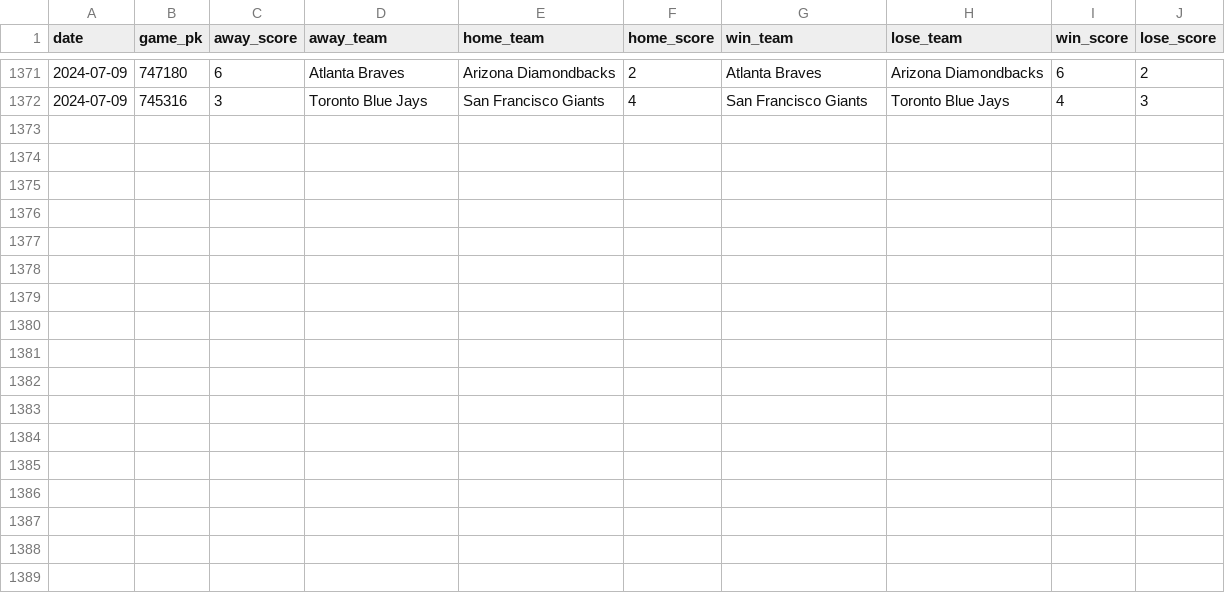
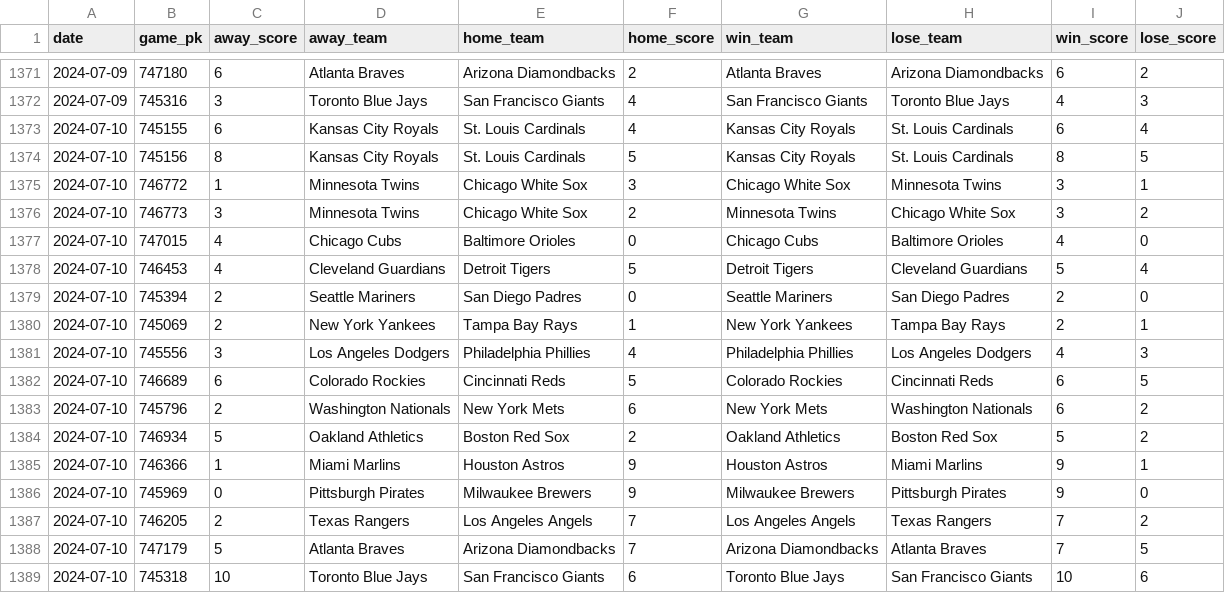
Before and after one commit to chadallison/mlb24, a CSV file: data/end_games.csv, drawn as a sheet; only a part is shown, gaps mark what is left out; the diff names each change by its address in the sheet, - before the commit and + after, or states it on an @@ line.

```diff
--- a/data/end_games.csv
+++ b/data/end_games.csv
+row 1373: 2024-07-10 | 745155 | 6 | Kansas City Royals | St. Louis Cardinals | 4 | Kansas City Royals | St. Louis Cardinals | 6 | 4
+row 1374: 2024-07-10 | 745156 | 8 | Kansas City Royals | St. Louis Cardinals | 5 | Kansas City Royals | St. Louis Cardinals | 8 | 5
+row 1375: 2024-07-10 | 746772 | 1 | Minnesota Twins | Chicago White Sox | 3 | Chicago White Sox | Minnesota Twins | 3 | 1
+row 1376: 2024-07-10 | 746773 | 3 | Minnesota Twins | Chicago White Sox | 2 | Minnesota Twins | Chicago White Sox | 3 | 2
+row 1377: 2024-07-10 | 747015 | 4 | Chicago Cubs | Baltimore Orioles | 0 | Chicago Cubs | Baltimore Orioles | 4 | 0
+row 1378: 2024-07-10 | 746453 | 4 | Cleveland Guardians | Detroit Tigers | 5 | Detroit Tigers | Cleveland Guardians | 5 | 4
+row 1379: 2024-07-10 | 745394 | 2 | Seattle Mariners | San Diego Padres | 0 | Seattle Mariners | San Diego Padres | 2 | 0
+row 1380: 2024-07-10 | 745069 | 2 | New York Yankees | Tampa Bay Rays | 1 | New York Yankees | Tampa Bay Rays | 2 | 1
+row 1381: 2024-07-10 | 745556 | 3 | Los Angeles Dodgers | Philadelphia Phillies | 4 | Philadelphia Phillies | Los Angeles Dodgers | 4 | 3
+row 1382: 2024-07-10 | 746689 | 6 | Colorado Rockies | Cincinnati Reds | 5 | Colorado Rockies | Cincinnati Reds | 6 | 5
+row 1383: 2024-07-10 | 745796 | 2 | Washington Nationals | New York Mets | 6 | New York Mets | Washington Nationals | 6 | 2
+row 1384: 2024-07-10 | 746934 | 5 | Oakland Athletics | Boston Red Sox | 2 | Oakland Athletics | Boston Red Sox | 5 | 2
+row 1385: 2024-07-10 | 746366 | 1 | Miami Marlins | Houston Astros | 9 | Houston Astros | Miami Marlins | 9 | 1
+row 1386: 2024-07-10 | 745969 | 0 | Pittsburgh Pirates | Milwaukee Brewers | 9 | Milwaukee Brewers | Pittsburgh Pirates | 9 | 0
+row 1387: 2024-07-10 | 746205 | 2 | Texas Rangers | Los Angeles Angels | 7 | Los Angeles Angels | Texas Rangers | 7 | 2
+row 1388: 2024-07-10 | 747179 | 5 | Atlanta Braves | Arizona Diamondbacks | 7 | Arizona Diamondbacks | Atlanta Braves | 7 | 5
+row 1389: 2024-07-10 | 745318 | 10 | Toronto Blue Jays | San Francisco Giants | 6 | Toronto Blue Jays | San Francisco Giants | 10 | 6
```
Also changed, not shown: data/first_scorers.csv, 22 other files.
